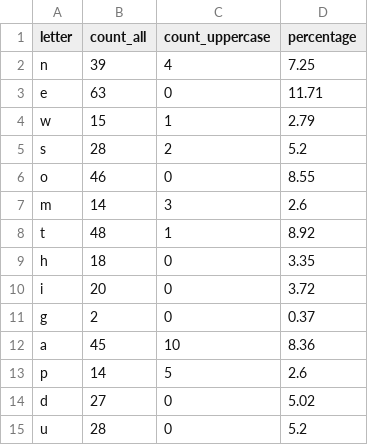
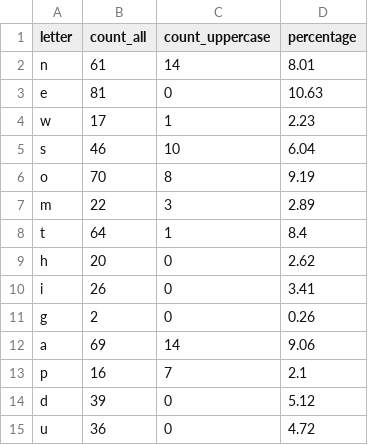
Before and after one commit to IvanKorshunov0911/python_for_dqe, a CSV file: letter_count.csv, drawn as a sheet; only a part is shown; the diff covers the shown part only.

Commit message:
hw_08: updated hw_05.py, magazine.txt, letter_count.csv, word_count.csv added test_publication_input.json

```diff
--- a/letter_count.csv
+++ b/letter_count.csv
@@ -1,15 +1,15 @@
 letter,count_all,count_uppercase,percentage
-n,39,4,7.25
-e,63,0,11.71
-w,15,1,2.79
-s,28,2,5.2
-o,46,0,8.55
-m,14,3,2.6
-t,48,1,8.92
-h,18,0,3.35
-i,20,0,3.72
-g,2,0,0.37
-a,45,10,8.36
-p,14,5,2.6
-d,27,0,5.02
-u,28,0,5.2
+n,61,14,8.01
+e,81,0,10.63
+w,17,1,2.23
+s,46,10,6.04
+o,70,8,9.19
+m,22,3,2.89
+t,64,1,8.4
+h,20,0,2.62
+i,26,0,3.41
+g,2,0,0.26
+a,69,14,9.06
+p,16,7,2.1
+d,39,0,5.12
+u,36,0,4.72
```
Also changed, not shown: 22 edited cells elsewhere in this file, word_count.csv, 3 other files.
